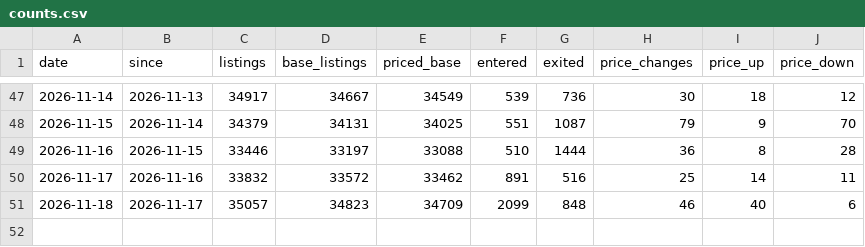
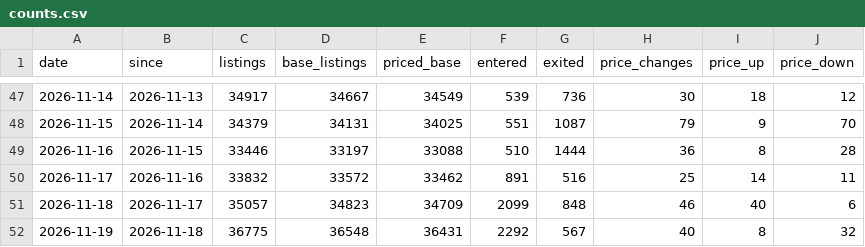
Before and after one commit to doescodinggiteasier/wknipe-site, a CSV file: data/bazaar_daily/counts.csv, drawn as a sheet; only a part is shown, gaps mark what is left out.

```diff
--- a/data/bazaar_daily/counts.csv
+++ b/data/bazaar_daily/counts.csv
@@ -51 +51,2 @@ date,since,listings,base_listings,priced_base,entered,exited,price_changes,price
 2026-11-18,2026-11-17,35057,34823,34709,2099,848,46,40,6
+2026-11-19,2026-11-18,36775,36548,36431,2292,567,40,8,32
```
Also changed, not shown: data/x402_status/seller_uptime.csv, data/x402_status/status_daily.csv, 4 other files.
